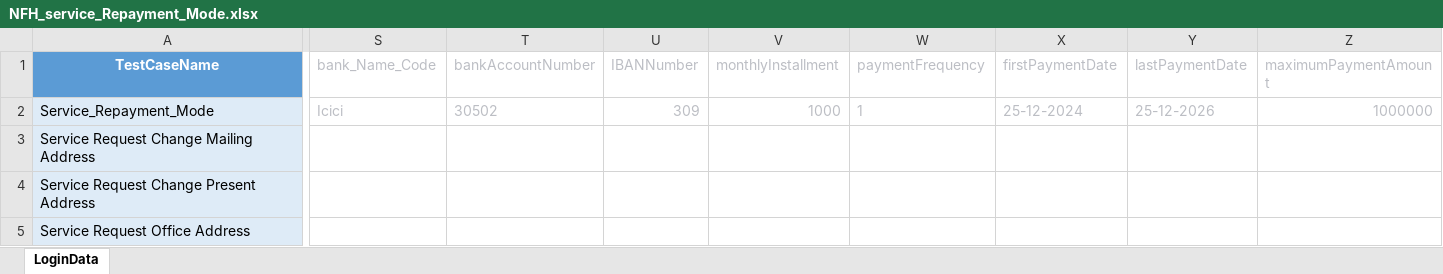
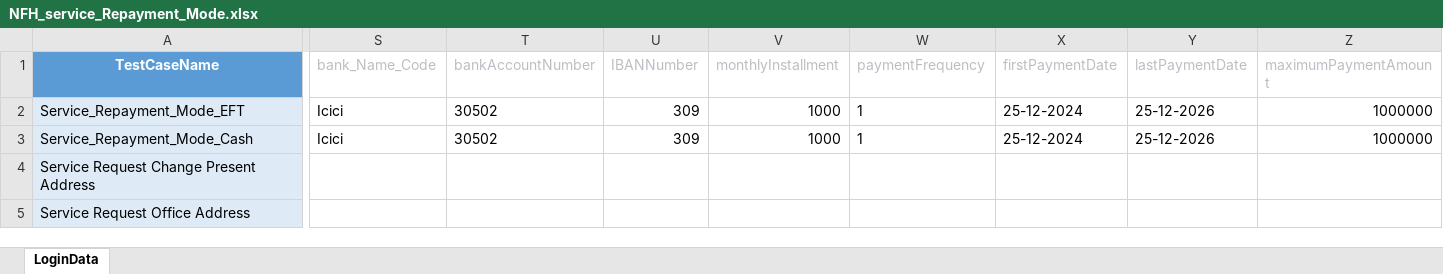
Before and after one commit to Akarshit172/web-automation-framework, an Excel workbook: resources/test_data/NFH_service_Repayment_Mode.xlsx, sheet LoginData, drawn as a sheet; only a part is shown, gaps mark what is left out; values as stored, in another font and other column widths than the file's, no borders; table styles not drawn; removed rows and columns are numbered as before the commit, all else as after; rows hold the shown columns only; the diff covers the shown part only; the diff names each change by its address in the sheet, - before the commit and + after, or states it on an @@ line.

```diff
--- a/resources/test_data/NFH_service_Repayment_Mode.xlsx (sheet LoginData)
+++ b/resources/test_data/NFH_service_Repayment_Mode.xlsx (sheet LoginData)
-A2 (TestCaseName): Service_Repayment_Mode
+A2 (TestCaseName): Service_Repayment_Mode_EFT
-S2:Z2 text colour: #BCBEC4
+S2:Z2 text colour: black
-row 3: Service Request Change Mailing Address
+row 3: Service_Repayment_Mode_Cash | Icici | 30502 | 309 | 1000 | 1 | 25-12-2024 | 25-12-2026 | 1000000
```
Also changed, not shown: cell formats elsewhere in this sheet, 3 other files.
